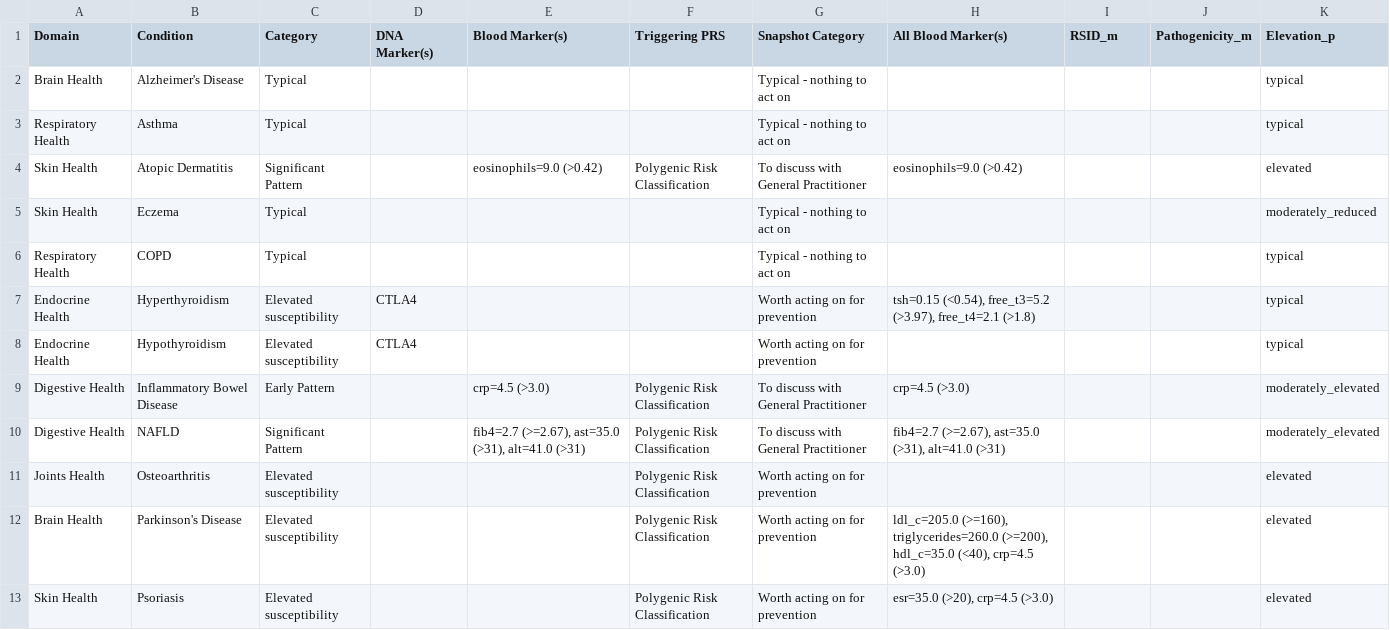
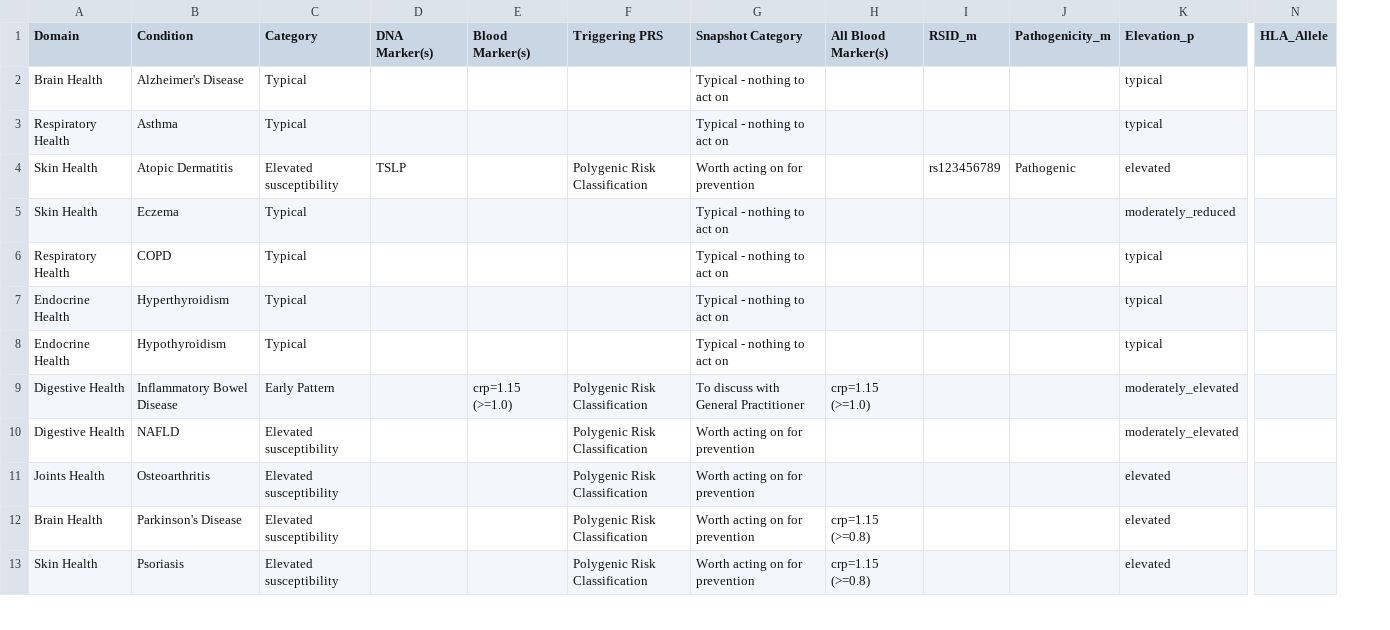
Before and after one commit to js-flahybase/decision-tree, a CSV file: decision_tree_results.csv, drawn as a sheet; only a part is shown, gaps mark what is left out; removed rows and columns are numbered as before the commit, all else as after; the diff covers the shown part only; the diff names each change by its address in the sheet, - before the commit and + after, or states it on an @@ line.

```diff
--- a/decision_tree_results.csv
+++ b/decision_tree_results.csv
-column E (Blood Marker(s)), rows 4-10: eosinophils=9.0 (>0.42) |  |  |  |  | crp=4.5 (>3.0) | fib4=2.7 (>=2.67), ast=35.0 (>31), alt=41.0 (>31)
+column E (Blood Marker(s)), row 9: crp=1.15 (>=1.0)
-column H (All Blood Marker(s)), rows 4-13: eosinophils=9.0 (>0.42) |  |  | tsh=0.15 (<0.54), free_t3=5.2 (>3.97), free_t4=2.1 (>1.8) |  | crp=4.5 (>3.0) | fib4=2.7 (>=2.67), ast=35.0 (>31), alt=41.0 (>31) |  | ldl_c=205.0 (>=160), triglycerides=260.0 (>=200), hdl_c=35.0 (<40), crp=4.5 (>3.0) | esr=35.0 (>20), crp=4.5 (>3.0)
+column H (All Blood Marker(s)), rows 9-13: crp=1.15 (>=1.0) |  |  | crp=1.15 (>=0.8) | crp=1.15 (>=0.8)
+column N (HLA_Allele), empty
-C4 (Category): Significant Pattern
+C4 (Category): Elevated susceptibility
-D4 (DNA Marker(s)): (empty)
+D4 (DNA Marker(s)): TSLP
-G4 (Snapshot Category): To discuss with General Practitioner
+G4 (Snapshot Category): Worth acting on for prevention
-I4 (RSID_m): (empty)
+I4 (RSID_m): rs123456789
-J4 (Pathogenicity_m): (empty)
+J4 (Pathogenicity_m): Pathogenic
-C7:C8 (Category): Elevated susceptibility
+C7:C8 (Category): Typical
-D7:D8 (DNA Marker(s)): CTLA4
+D7:D8 (DNA Marker(s)): (empty)
-G7:G8 (Snapshot Category): Worth acting on for prevention
+G7:G8 (Snapshot Category): Typical - nothing to act on
-C10 (Category): Significant Pattern
+C10 (Category): Elevated susceptibility
-G10 (Snapshot Category): To discuss with General Practitioner
+G10 (Snapshot Category): Worth acting on for prevention
```
Also changed, not shown: 17 edited cells elsewhere in this file, blood_only_results.csv, merged.csv, 6 other files.
